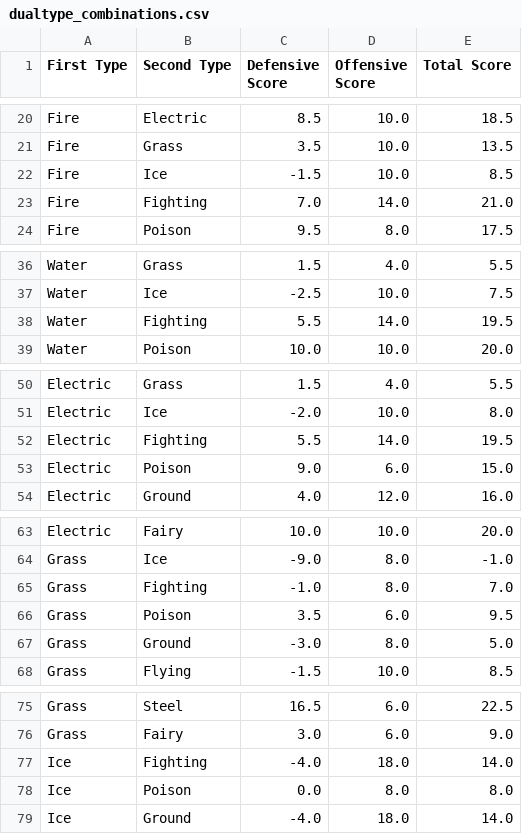
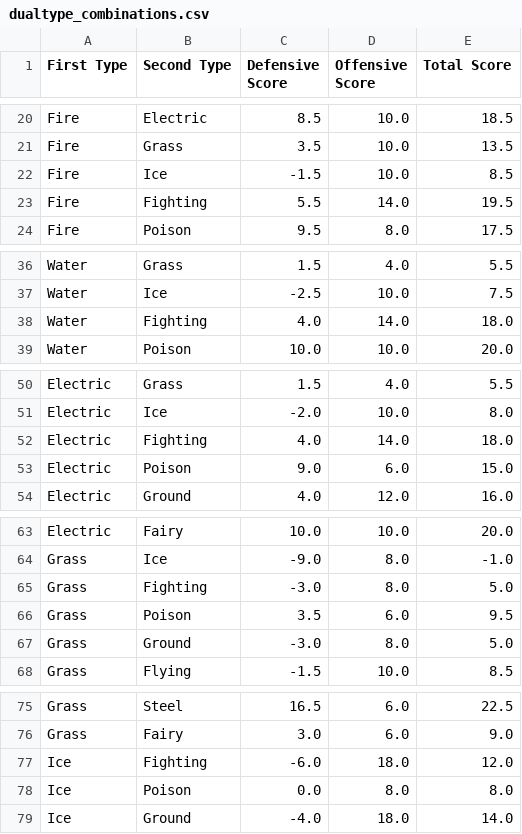
Before and after one commit to UrbanWarlockGames/pokemon-type-ranking, a CSV file: dualtype_combinations.csv, drawn as a sheet; only a part is shown, gaps mark what is left out; the diff covers the shown part only.

```diff
--- a/dualtype_combinations.csv
+++ b/dualtype_combinations.csv
@@ -22,3 +22,3 @@ Fire,Grass,3.5,10.0,13.5
 Fire,Ice,-1.5,10.0,8.5
-Fire,Fighting,7.0,14.0,21.0
+Fire,Fighting,5.5,14.0,19.5
 Fire,Poison,9.5,8.0,17.5
@@ -37,3 +37,3 @@ Water,Grass,1.5,4.0,5.5
 Water,Ice,-2.5,10.0,7.5
-Water,Fighting,5.5,14.0,19.5
+Water,Fighting,4.0,14.0,18.0
 Water,Poison,10.0,10.0,20.0
@@ -51,3 +51,3 @@ Electric,Grass,1.5,4.0,5.5
 Electric,Ice,-2.0,10.0,8.0
-Electric,Fighting,5.5,14.0,19.5
+Electric,Fighting,4.0,14.0,18.0
 Electric,Poison,9.0,6.0,15.0
@@ -64,3 +64,3 @@ Electric,Fairy,10.0,10.0,20.0
 Grass,Ice,-9.0,8.0,-1.0
-Grass,Fighting,-1.0,8.0,7.0
+Grass,Fighting,-3.0,8.0,5.0
 Grass,Poison,3.5,6.0,9.5
@@ -76,3 +76,3 @@ Grass,Steel,16.5,6.0,22.5
 Grass,Fairy,3.0,6.0,9.0
-Ice,Fighting,-4.0,18.0,14.0
+Ice,Fighting,-6.0,18.0,12.0
 Ice,Poison,0.0,8.0,8.0
```
Also changed, not shown: 30 edited cells elsewhere in this file, monotype_combinations.csv, tripletype_combinations.csv.
